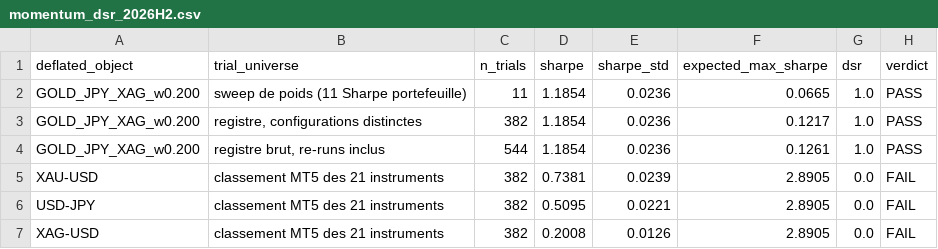
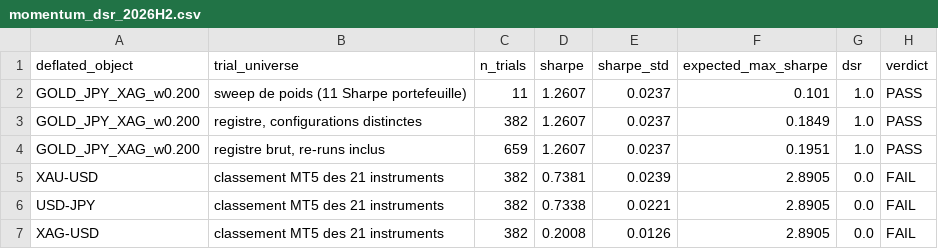
Before and after one commit to Thomas4390/fx_strategies, a CSV file: reports/research/momentum_dsr_2026H2.csv, drawn as a sheet.

```diff
--- a/reports/research/momentum_dsr_2026H2.csv
+++ b/reports/research/momentum_dsr_2026H2.csv
@@ -1,7 +1,7 @@
 deflated_object,trial_universe,n_trials,sharpe,sharpe_std,expected_max_sharpe,dsr,verdict
-GOLD_JPY_XAG_w0.200,sweep de poids (11 Sharpe portefeuille),11,1.1854,0.0236,0.0665,1.0,PASS
-GOLD_JPY_XAG_w0.200,"registre, configurations distinctes",382,1.1854,0.0236,0.1217,1.0,PASS
-GOLD_JPY_XAG_w0.200,"registre brut, re-runs inclus",544,1.1854,0.0236,0.1261,1.0,PASS
+GOLD_JPY_XAG_w0.200,sweep de poids (11 Sharpe portefeuille),11,1.2607,0.0237,0.101,1.0,PASS
+GOLD_JPY_XAG_w0.200,"registre, configurations distinctes",382,1.2607,0.0237,0.1849,1.0,PASS
+GOLD_JPY_XAG_w0.200,"registre brut, re-runs inclus",659,1.2607,0.0237,0.1951,1.0,PASS
 XAU-USD,classement MT5 des 21 instruments,382,0.7381,0.0239,2.8905,0.0,FAIL
-USD-JPY,classement MT5 des 21 instruments,382,0.5095,0.0221,2.8905,0.0,FAIL
+USD-JPY,classement MT5 des 21 instruments,382,0.7338,0.0221,2.8905,0.0,FAIL
 XAG-USD,classement MT5 des 21 instruments,382,0.2008,0.0126,2.8905,0.0,FAIL
```
Also changed, not shown: reports/research/momentum_pbo_2026H2.csv, reports/research/momentum_weights_returns_2026H2.csv, 35 other files.
